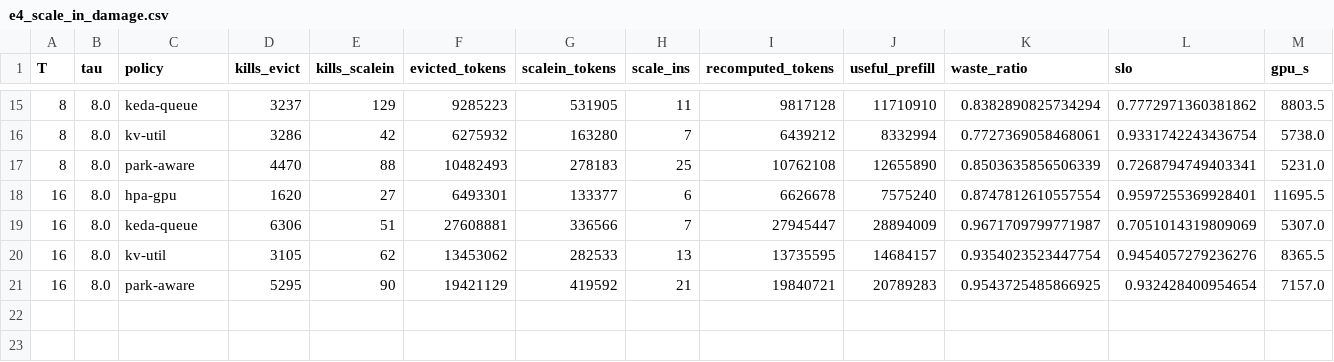
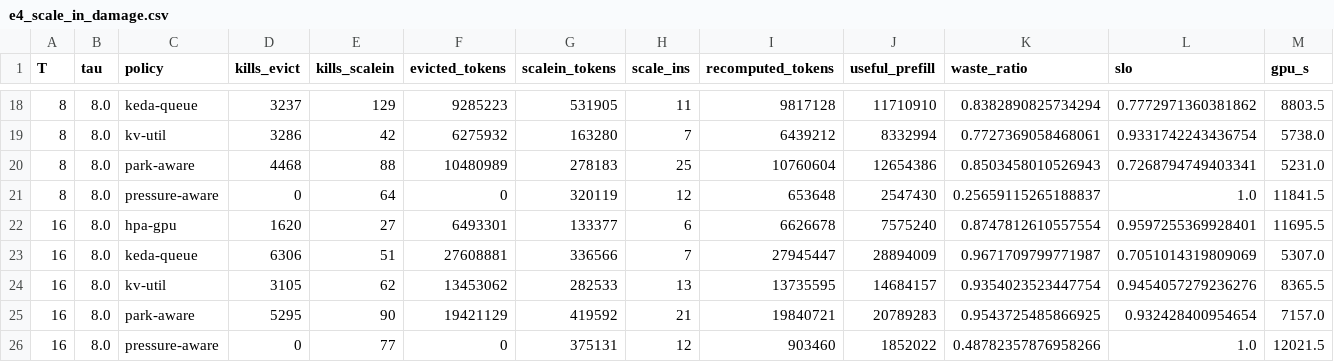
Before and after one commit to lanhung/elastic-vllm, a CSV file: paper_artifact/results/e4_scale_in_damage.csv, drawn as a sheet; only a part is shown, gaps mark what is left out; the diff covers the shown part only.

```diff
--- a/paper_artifact/results/e4_scale_in_damage.csv
+++ b/paper_artifact/results/e4_scale_in_damage.csv
@@ -16,3 +19,4 @@ T,tau,policy,kills_evict,kills_scalein,evicted_tokens,scalein_tokens,scale_ins,r
 8,8.0,kv-util,3286,42,6275932,163280,7,6439212,8332994,0.7727369058468061,0.9331742243436754,5738.0
-8,8.0,park-aware,4470,88,10482493,278183,25,10762108,12655890,0.8503635856506339,0.7268794749403341,5231.0
+8,8.0,park-aware,4468,88,10480989,278183,25,10760604,12654386,0.8503458010526943,0.7268794749403341,5231.0
+8,8.0,pressure-aware,0,64,0,320119,12,653648,2547430,0.25659115265188837,1.0,11841.5
 16,8.0,hpa-gpu,1620,27,6493301,133377,6,6626678,7575240,0.8747812610557554,0.9597255369928401,11695.5
@@ -21 +25,2 @@ T,tau,policy,kills_evict,kills_scalein,evicted_tokens,scalein_tokens,scale_ins,r
 16,8.0,park-aware,5295,90,19421129,419592,21,19840721,20789283,0.9543725485866925,0.932428400954654,7157.0
+16,8.0,pressure-aware,0,77,0,375131,12,903460,1852022,0.48782357876958266,1.0,12021.5
```
Also changed, not shown: 3 added rows and 26 edited cells elsewhere in this file, paper_artifact/results/e3_policy_sweep.csv, paper_artifact/results/e5_coldstart.csv, 42 other files.
